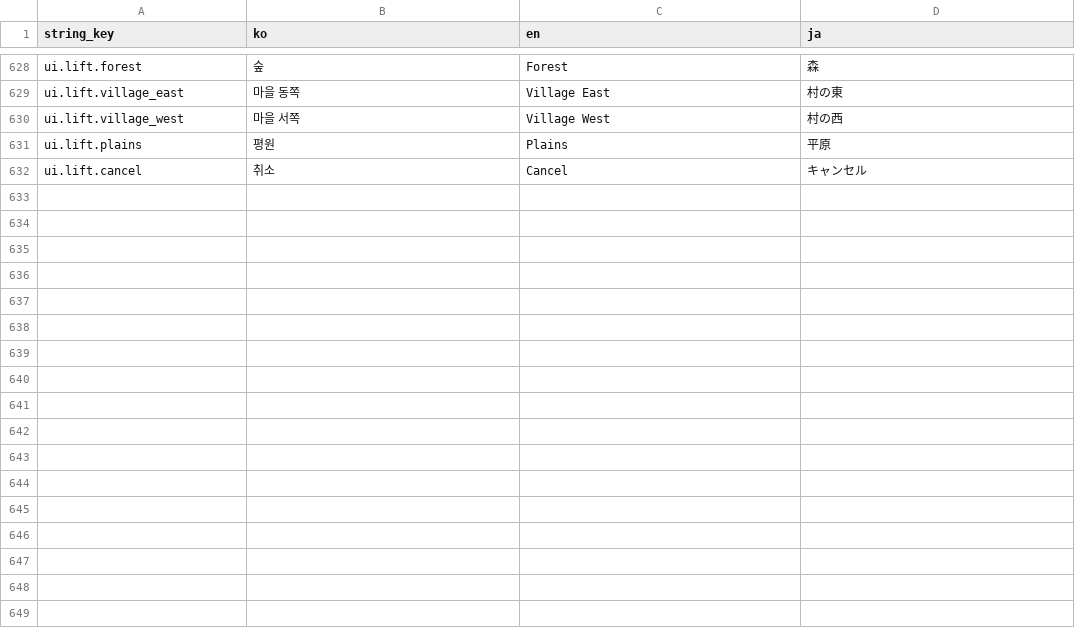
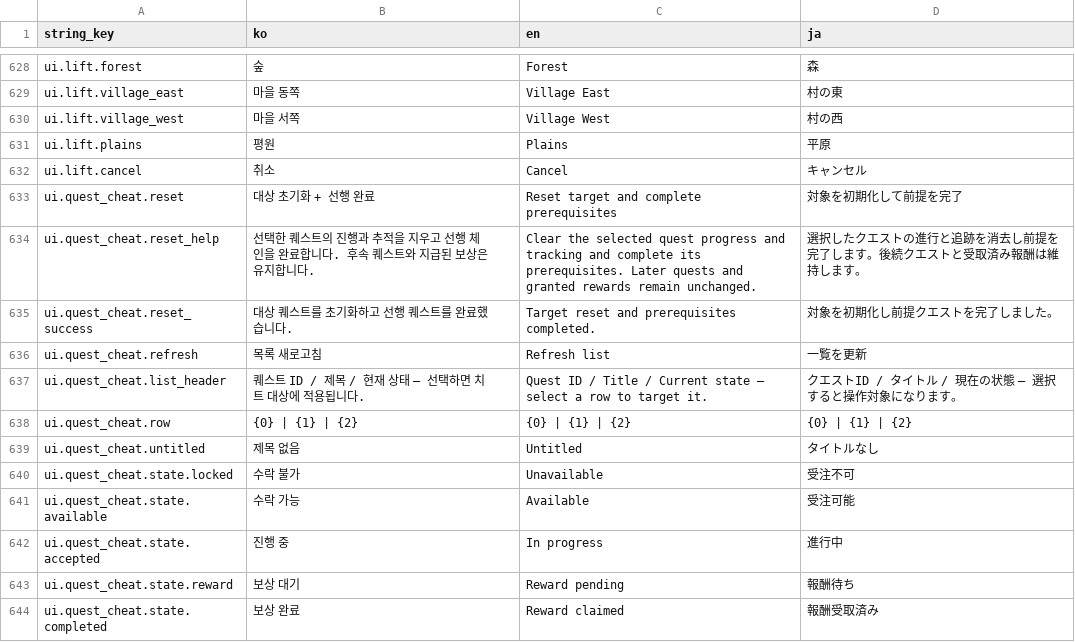
Before and after one commit to octopus7/extraction_shooter, a CSV file: TunaSweeper/Content/Data/UITextStrings.csv, drawn as a sheet; only a part is shown, gaps mark what is left out.

```diff
--- a/TunaSweeper/Content/Data/UITextStrings.csv
+++ b/TunaSweeper/Content/Data/UITextStrings.csv
@@ -638 +638,13 @@ ui.lift.plains,평원,Plains,平原
 ui.lift.cancel,취소,Cancel,キャンセル
+ui.quest_cheat.reset,대상 초기화 + 선행 완료,Reset target and complete prerequisites,対象を初期化して前提を完了
+ui.quest_cheat.reset_help,선택한 퀘스트의 진행과 추적을 지우고 선행 체인을 완료합니다. 후속 퀘스트와 지급된 보상은 유지합니다.,Clear the selected quest progress and tracking and complete its prerequisites. Later quests and granted rewards remain unchanged.,選択したクエストの進行と追跡を消去し前提を完了します。後続クエストと受取済み報酬は維持します。
+ui.quest_cheat.reset_success,대상 퀘스트를 초기화하고 선행 퀘스트를 완료했습니다.,Target reset and prerequisites completed.,対象を初期化し前提クエストを完了しました。
+ui.quest_cheat.refresh,목록 새로고침,Refresh list,一覧を更新
+ui.quest_cheat.list_header,퀘스트 ID / 제목 / 현재 상태 — 선택하면 치트 대상에 적용됩니다.,Quest ID / Title / Current state — select a row to target it.,クエストID / タイトル / 現在の状態 — 選択すると操作対象になります。
+ui.quest_cheat.row,{0} | {1} | {2},{0} | {1} | {2},{0} | {1} | {2}
+ui.quest_cheat.untitled,제목 없음,Untitled,タイトルなし
+ui.quest_cheat.state.locked,수락 불가,Unavailable,受注不可
+ui.quest_cheat.state.available,수락 가능,Available,受注可能
+ui.quest_cheat.state.accepted,진행 중,In progress,進行中
+ui.quest_cheat.state.reward,보상 대기,Reward pending,報酬待ち
+ui.quest_cheat.state.completed,보상 완료,Reward claimed,報酬受取済み
```
Also changed, not shown: TunaSweeper/Content/Data/Translations/UITextStrings.csv, 6 other files.
